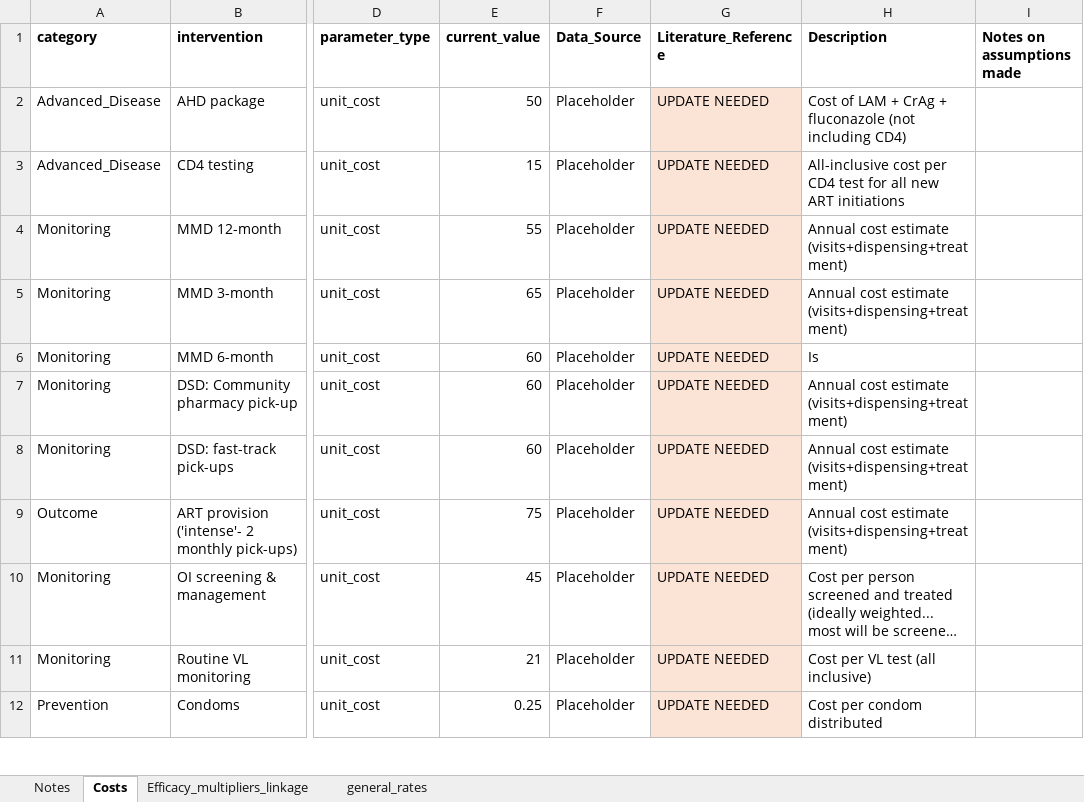
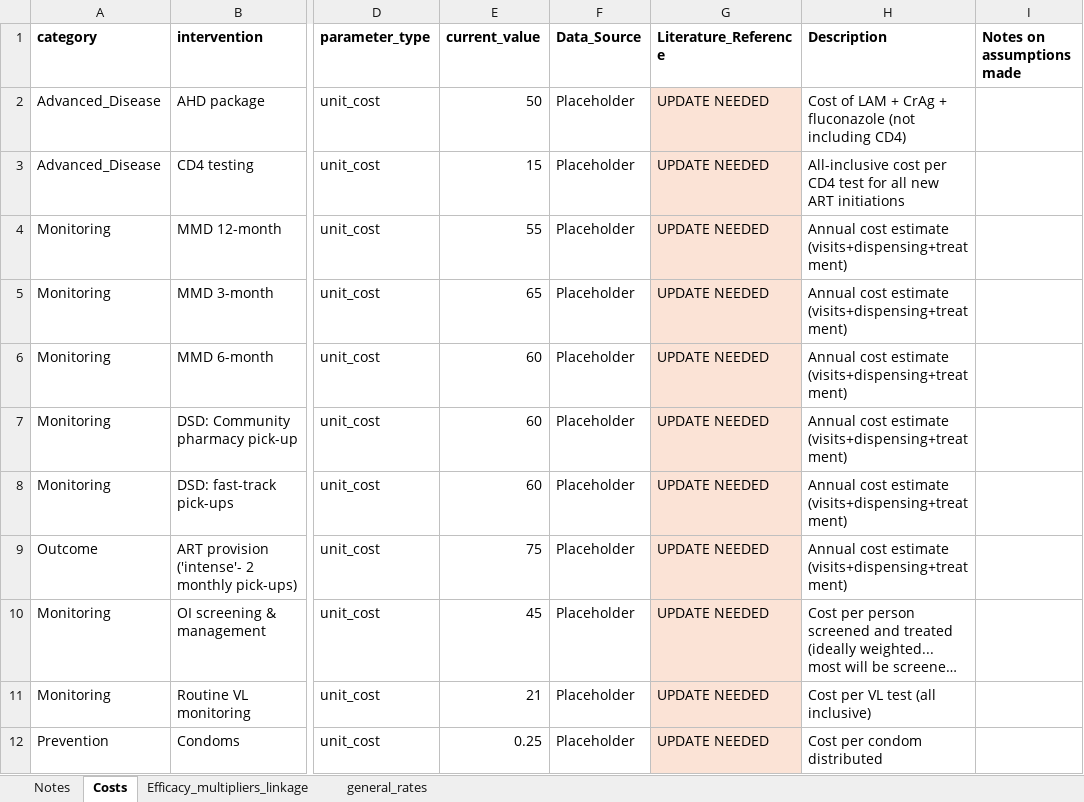
Before and after one commit to adenooy2/HIV_prioritization_tool, an Excel workbook: data/TierPlus Parameter Lists - Shared.xlsx, sheet Costs, drawn as a sheet; only a part is shown, gaps mark what is left out; long unchanged cells end in …; values as stored, in another font and other column widths than the file's, no borders; the diff names each change by its address in the sheet, - before the commit and + after, or states it on an @@ line.

```diff
--- a/data/TierPlus Parameter Lists - Shared.xlsx (sheet Costs)
+++ b/data/TierPlus Parameter Lists - Shared.xlsx (sheet Costs)
-H6 (Description): Is
+H6 (Description): Annual cost estimate (visits+dispensing+treatment)
```
Also changed, not shown: 8 other files.
